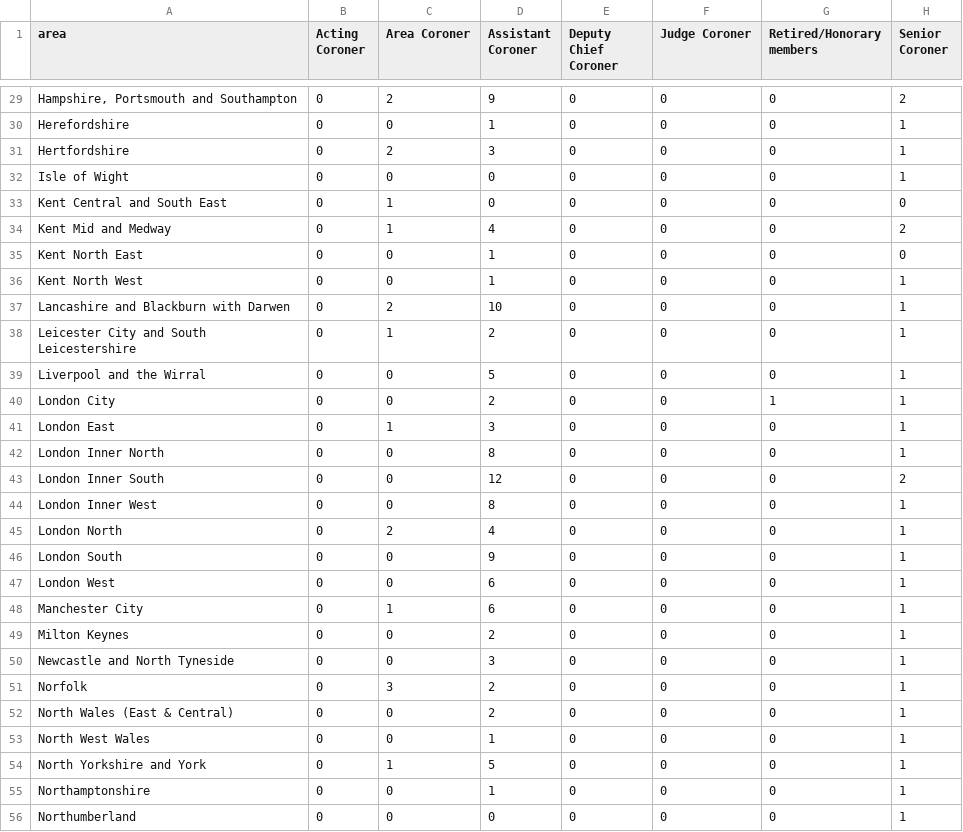
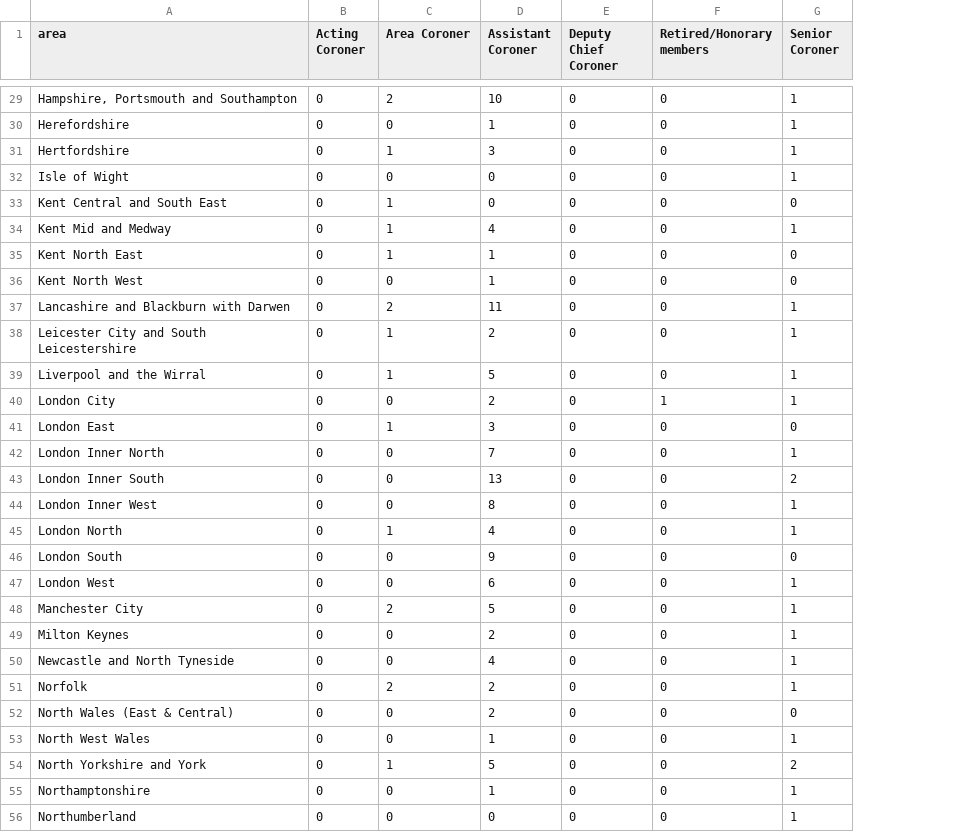
Before and after one commit to Mr-Helpful/preventable-deaths-scraper, a CSV file: src/analyse/counts/data/name/area-counts.csv, drawn as a sheet; only a part is shown, gaps mark what is left out; removed rows and columns are numbered as before the commit, all else as after; the diff covers the shown part only; the diff names each change by its address in the sheet, - before the commit and + after, or states it on an @@ line.

```diff
--- a/src/analyse/counts/data/name/area-counts.csv
+++ b/src/analyse/counts/data/name/area-counts.csv
-column F (Judge Coroner), rows 29-56: all 0
-D29 (Assistant Coroner): 9
+D29 (Assistant Coroner): 10
-G29 (Senior Coroner): 2
+G29 (Senior Coroner): 1
-C31 (Area Coroner): 2
+C31 (Area Coroner): 1
-G34 (Senior Coroner): 2
+G34 (Senior Coroner): 1
-C35 (Area Coroner): 0
+C35 (Area Coroner): 1
-G36 (Senior Coroner): 1
+G36 (Senior Coroner): 0
-D37 (Assistant Coroner): 10
+D37 (Assistant Coroner): 11
-C39 (Area Coroner): 0
+C39 (Area Coroner): 1
-G41 (Senior Coroner): 1
+G41 (Senior Coroner): 0
-D42 (Assistant Coroner): 8
+D42 (Assistant Coroner): 7
-D43 (Assistant Coroner): 12
+D43 (Assistant Coroner): 13
-C45 (Area Coroner): 2
+C45 (Area Coroner): 1
-G46 (Senior Coroner): 1
+G46 (Senior Coroner): 0
-C48 (Area Coroner): 1
+C48 (Area Coroner): 2
-D48 (Assistant Coroner): 6
+D48 (Assistant Coroner): 5
-D50 (Assistant Coroner): 3
+D50 (Assistant Coroner): 4
-C51 (Area Coroner): 3
+C51 (Area Coroner): 2
-G52 (Senior Coroner): 1
+G52 (Senior Coroner): 0
-G54 (Senior Coroner): 1
+G54 (Senior Coroner): 2
```
Also changed, not shown: 47 edited cells elsewhere in this file, src/analyse/counts/data/name/name-years.csv, src/analyse/counts/data/sent/rcpt-statuses.csv, 25 other files.
